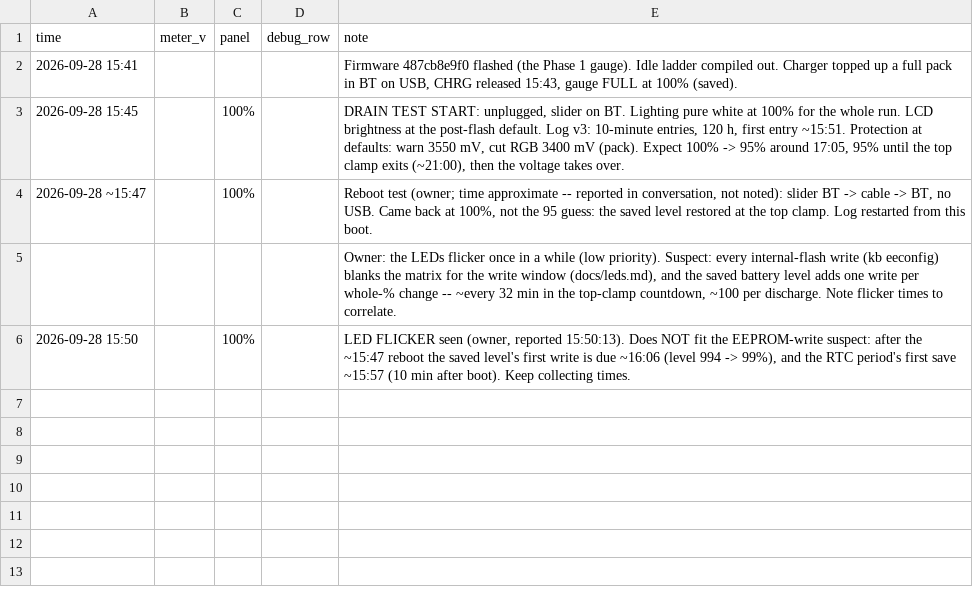
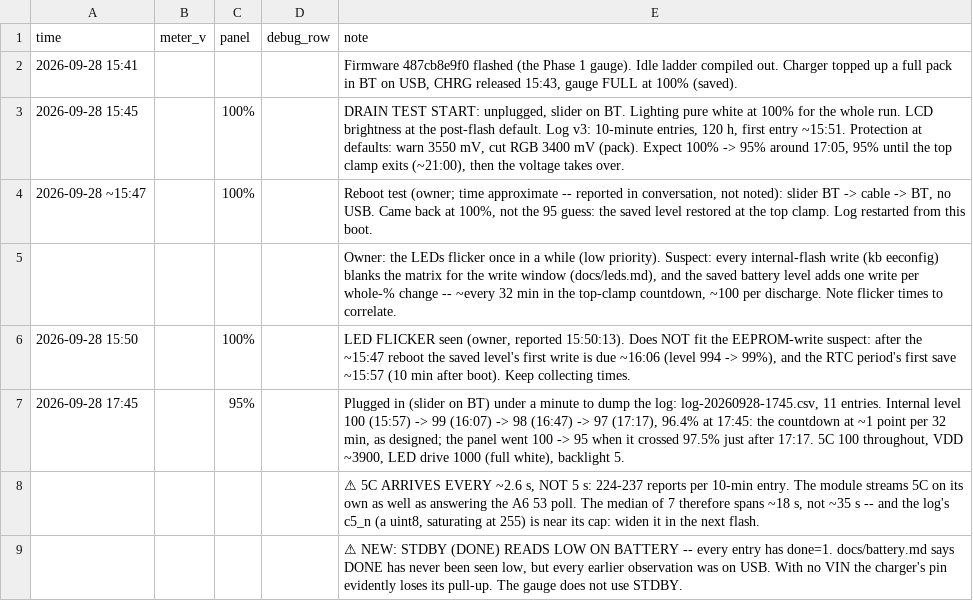
Before and after one commit to jdlien/ak820-pro, a CSV file: history/battery-2026-09-28-drain/readings.csv, drawn as a sheet; the diff names each change by its address in the sheet, - before the commit and + after, or states it on an @@ line.

Commit message:
history: first dump of the drain test -- the countdown as designed, 5C every 2.6 s, STDBY low on battery

```diff
--- a/history/battery-2026-09-28-drain/readings.csv
+++ b/history/battery-2026-09-28-drain/readings.csv
+row 7: 2026-09-28 17:45 |  | 95% |  | Plugged in (slider on BT) under a minute to dump the log: log-20260928-1745.csv, 11 entries. Internal level 100 (15:57) -> 99 (16:07) -> 98 (16:47) -> 97 (17:17), 96.4% at 17:45: the countdown at ~1 point per 32 min, as designed; the panel went 100 -> 95 when it crossed 97.5% just after 17:17. 5C 100 throughout, VDD ~3900, LED drive 1000 (full white), backlight 5.
+row 8:  |  |  |  | ⚠ 5C ARRIVES EVERY ~2.6 s, NOT 5 s: 224-237 reports per 10-min entry. The module streams 5C on its own as well as answering the A6 53 poll. The median of 7 therefore spans ~18 s, not ~35 s -- and the log's c5_n (a uint8, saturating at 255) is near its cap: widen it in the next flash.
+row 9:  |  |  |  | ⚠ NEW: STDBY (DONE) READS LOW ON BATTERY -- every entry has done=1. docs/battery.md says DONE has never been seen low, but every earlier observation was on USB. With no VIN the charger's pin evidently loses its pull-up. The gauge does not use STDBY.
```
Also changed, not shown: 2 other files.
